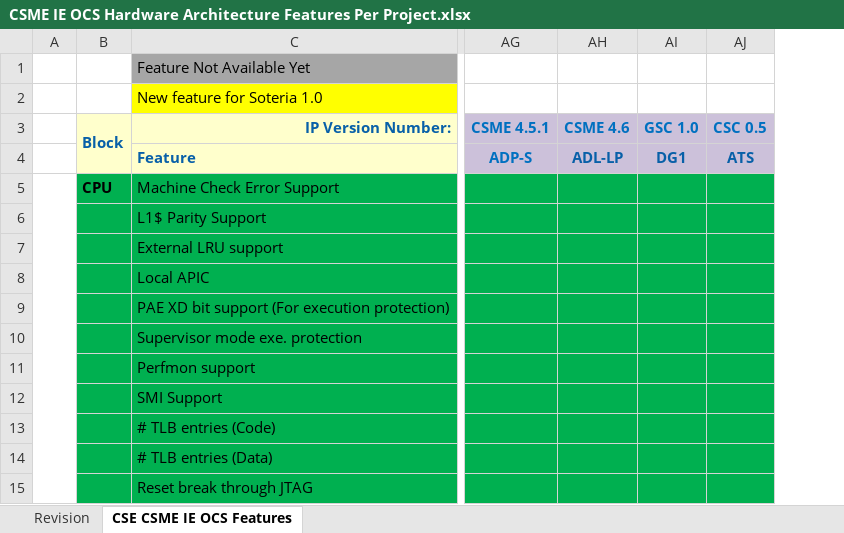
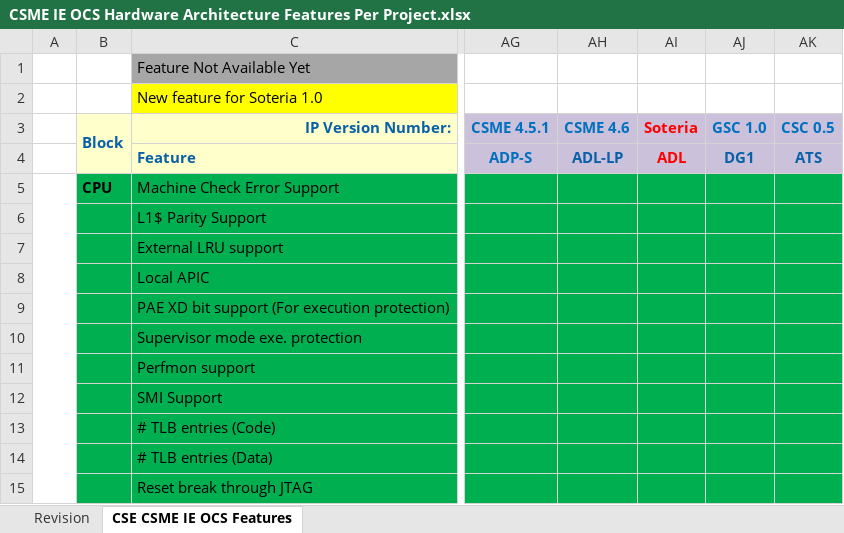
Before and after one commit to jason-ytsao/exp_submodule, an Excel workbook: ArchSpecs/Working/CSME IE OCS Hardware Architecture Features Per Project.xlsx, sheet CSE CSME IE OCS Features, drawn as a sheet; only a part is shown, gaps mark what is left out; values as stored, in another font and other column widths than the file's, no borders; the diff names each change by its address in the sheet, - before the commit and + after, or states it on an @@ line.

Commit message:
Soteria CPU - ADL configuration.
[git-p4: depot-paths = "//depot/projects/coe/CSME/": change = 768520]

```diff
--- a/ArchSpecs/Working/CSME IE OCS Hardware Architecture Features Per Project.xlsx (sheet CSE CSME IE OCS Features)
+++ b/ArchSpecs/Working/CSME IE OCS Hardware Architecture Features Per Project.xlsx (sheet CSE CSME IE OCS Features)
+column AI (Soteria), row 4: ADL
```
Also changed, not shown: sheet Revision.
